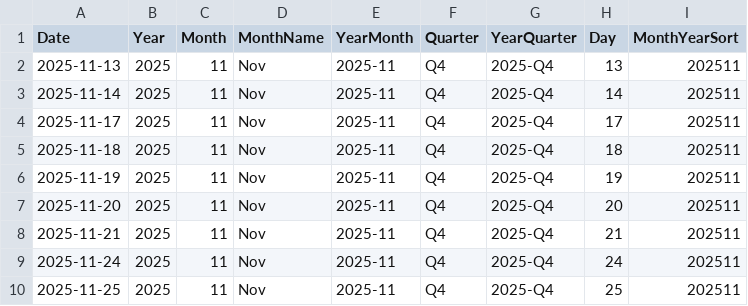
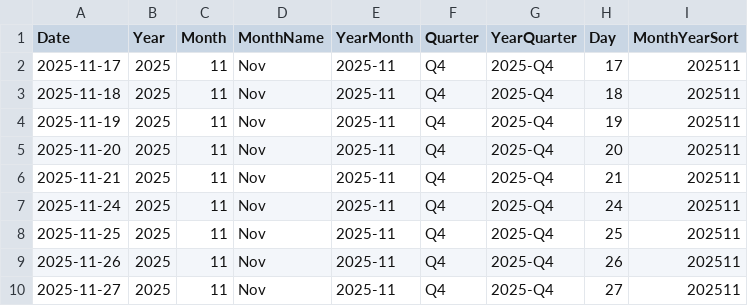
Before and after one commit to AlexTouvras/powerbi-portfolio, a CSV file: 01-finance/data/gold/DimDate.csv, drawn as a sheet; only a part is shown; the shorter side is filled out with more unchanged rows; the diff names each change by its address in the sheet, - before the commit and + after, or states it on an @@ line.

```diff
--- a/01-finance/data/gold/DimDate.csv
+++ b/01-finance/data/gold/DimDate.csv
-row 2: 2025-11-13 | 2025 | 11 | Nov | 2025-11 | Q4 | 2025-Q4 | 13 | 202511
-row 3: 2025-11-14 | 2025 | 11 | Nov | 2025-11 | Q4 | 2025-Q4 | 14 | 202511
```
Also changed, not shown: 3 other files.
